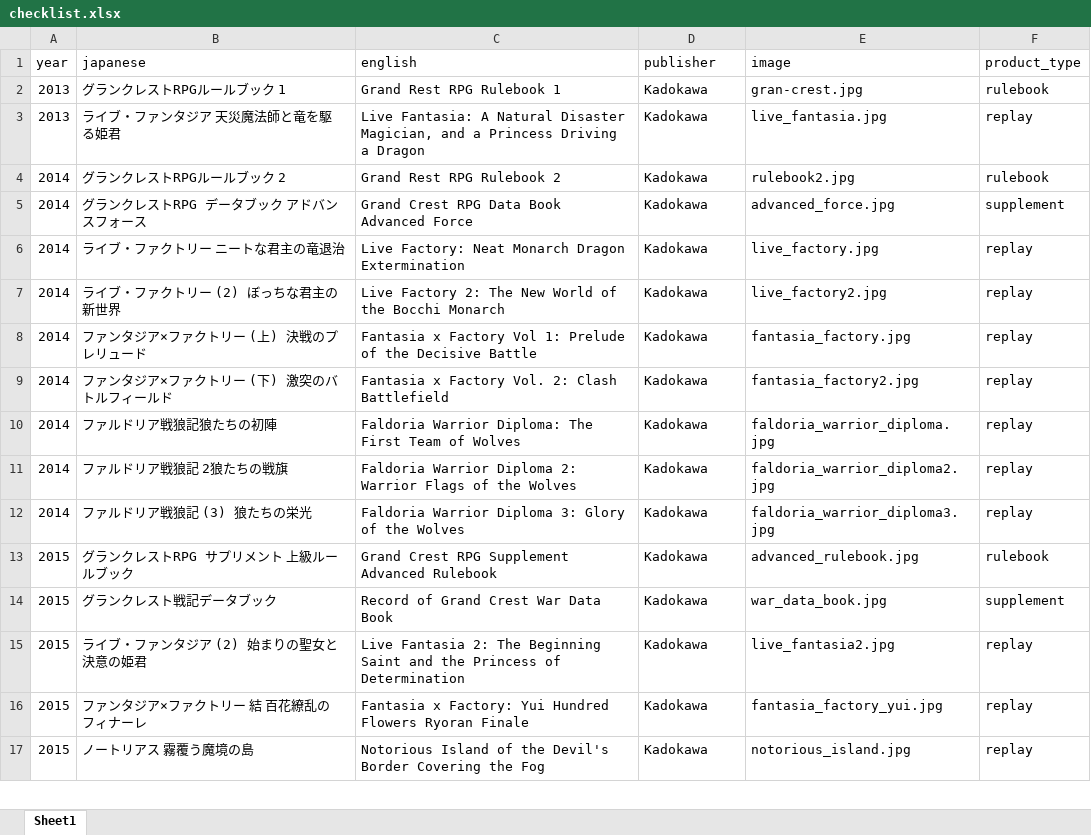
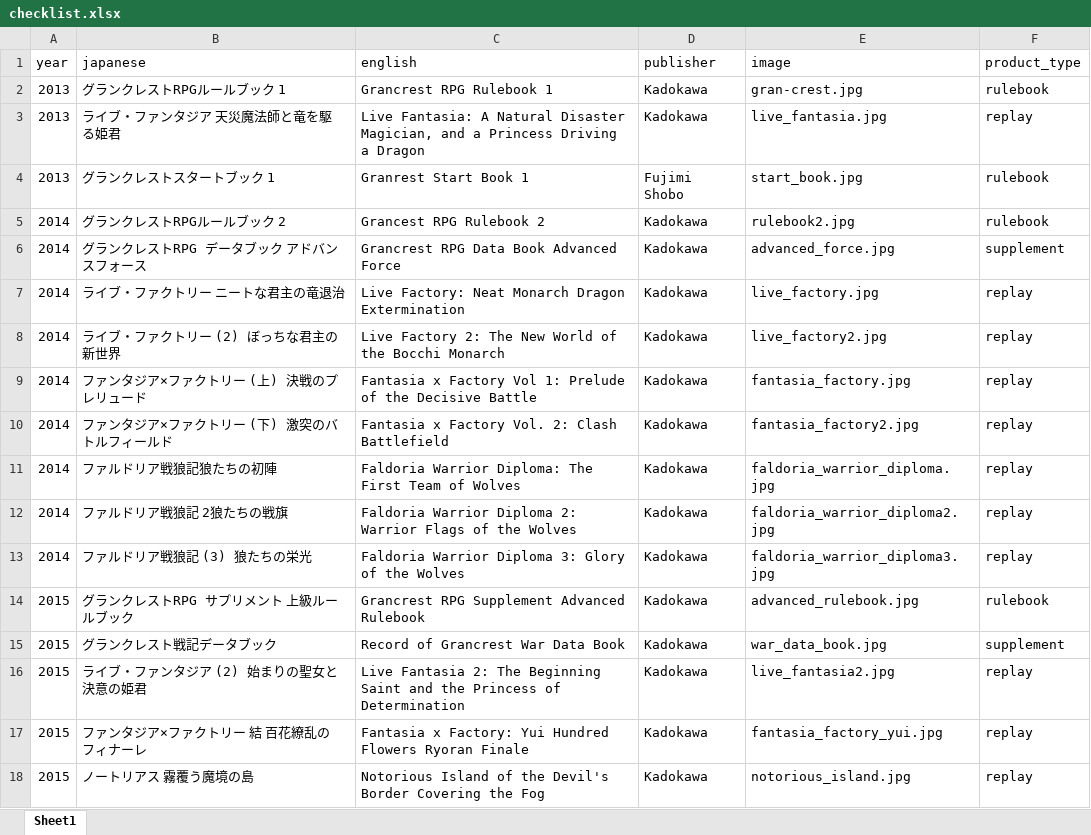
Before and after one commit to weatherspud/japanese-collectors-list, an Excel workbook: gran-crest/checklist.xlsx, sheet Sheet1, drawn as a sheet; only a part is shown; values as stored, in another font and other column widths than the file's, no borders; addresses are those after the commit; the diff names each change by its address in the sheet, - before the commit and + after, or states it on an @@ line.

Commit message:
gran crest start book

```diff
--- a/gran-crest/checklist.xlsx (sheet Sheet1)
+++ b/gran-crest/checklist.xlsx (sheet Sheet1)
-C2 (english): Grand Rest RPG Rulebook 1
+C2 (english): Grancrest RPG Rulebook 1
+row 4: 2013 | グランクレストスタートブック 1 | Granrest Start Book 1 | Fujimi Shobo | start_book.jpg | rulebook
-C5 (english): Grand Rest RPG Rulebook 2
+C5 (english): Grancest RPG Rulebook 2
-C6 (english): Grand Crest RPG Data Book Advanced Force
+C6 (english): Grancrest RPG Data Book Advanced Force
-C14 (english): Grand Crest RPG Supplement Advanced Rulebook
+C14 (english): Grancrest RPG Supplement Advanced Rulebook
-C15 (english): Record of Grand Crest War Data Book
+C15 (english): Record of Grancrest War Data Book
```
Also changed, not shown: 4 other files.
